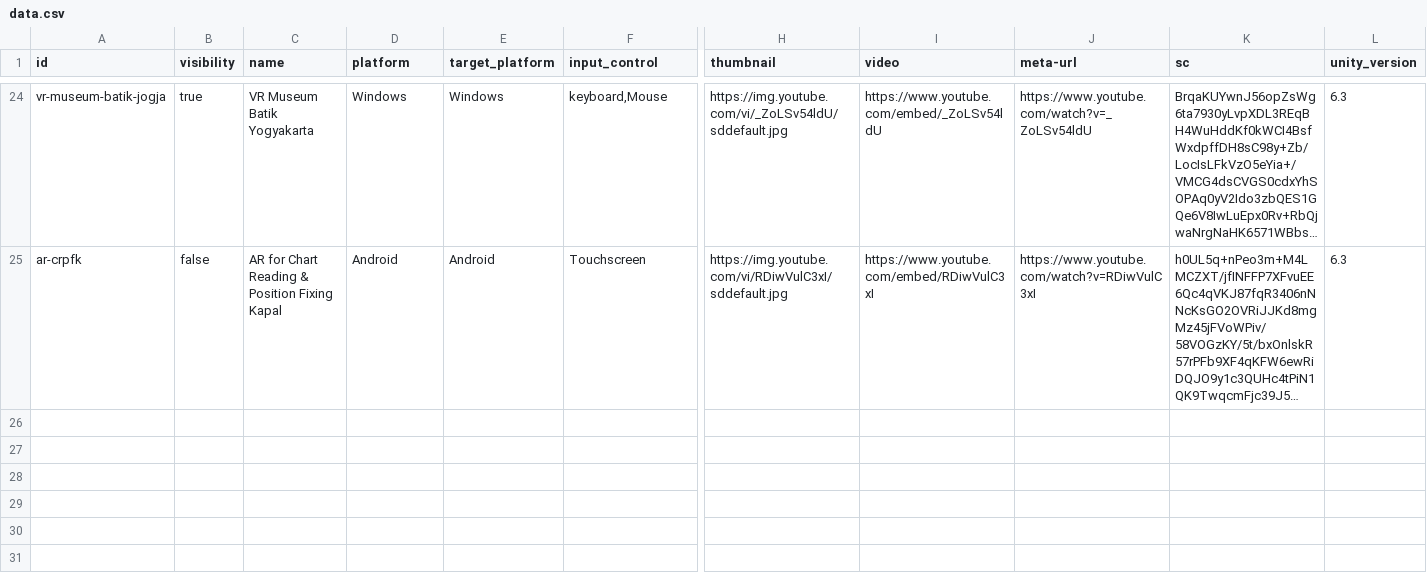
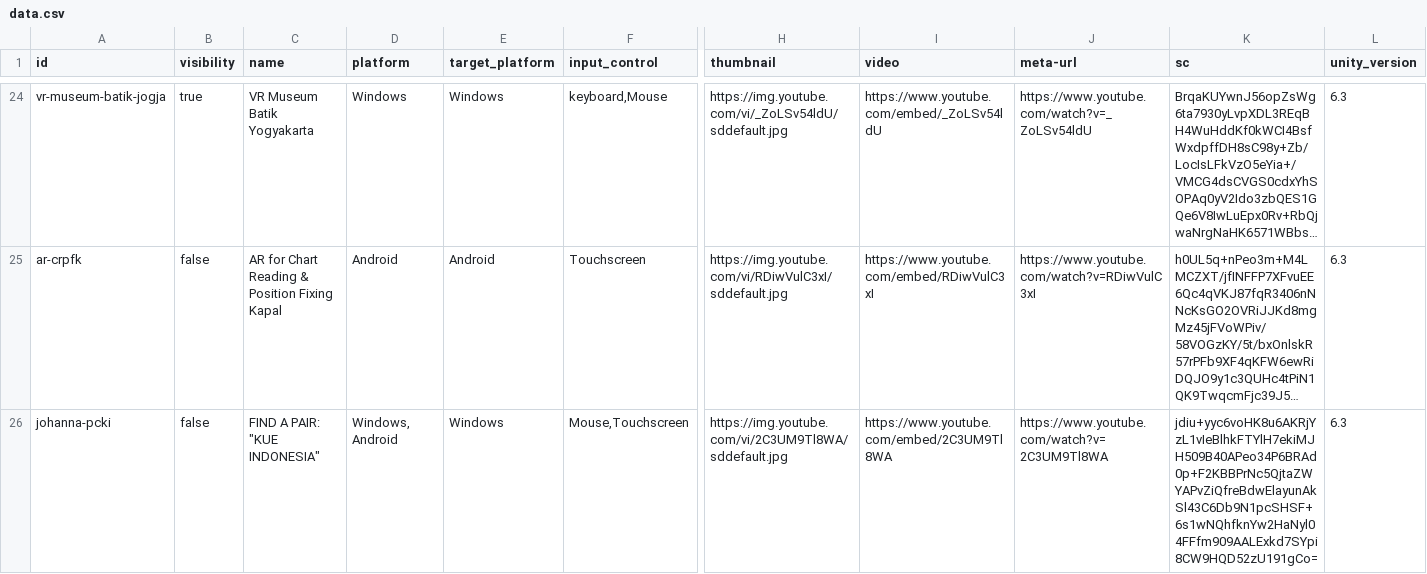
Before and after one commit to ken-tank/joki-unity, a CSV file: public/data.csv, drawn as a sheet; only a part is shown, gaps mark what is left out; long unchanged cells end in …; rows hold the shown columns only; the diff names each change by its address in the sheet, - before the commit and + after, or states it on an @@ line.

Commit message:
add page johanna-pcki

```diff
--- a/public/data.csv
+++ b/public/data.csv
+row 26: johanna-pcki | false | FIND A PAIR: "KUE INDONESIA" | Windows, Android | Windows | Mouse,Touchscreen | https://img.youtube.com/vi/2C3UM9Tl8WA/sddefault.jpg | https://www.youtube.com/embed/2C3UM9Tl8WA | https://www.youtube.com/watch?v=2C3UM9Tl8WA | jdiu+yyc6voHK8u6AKRjYzL1vIeBlhkFTYlH7ekiMJH509B40APeo34P6BRAd0p+F2KBBPrNc5QjtaZWYAPvZiQfreBdwElayunAkSl43C6Db9N1pcSHSF+6s1wNQhfknYw2HaNyl04FFfm909AALExkd7SYpi8CW9HQD52zU191gCo= | 6.3
```
